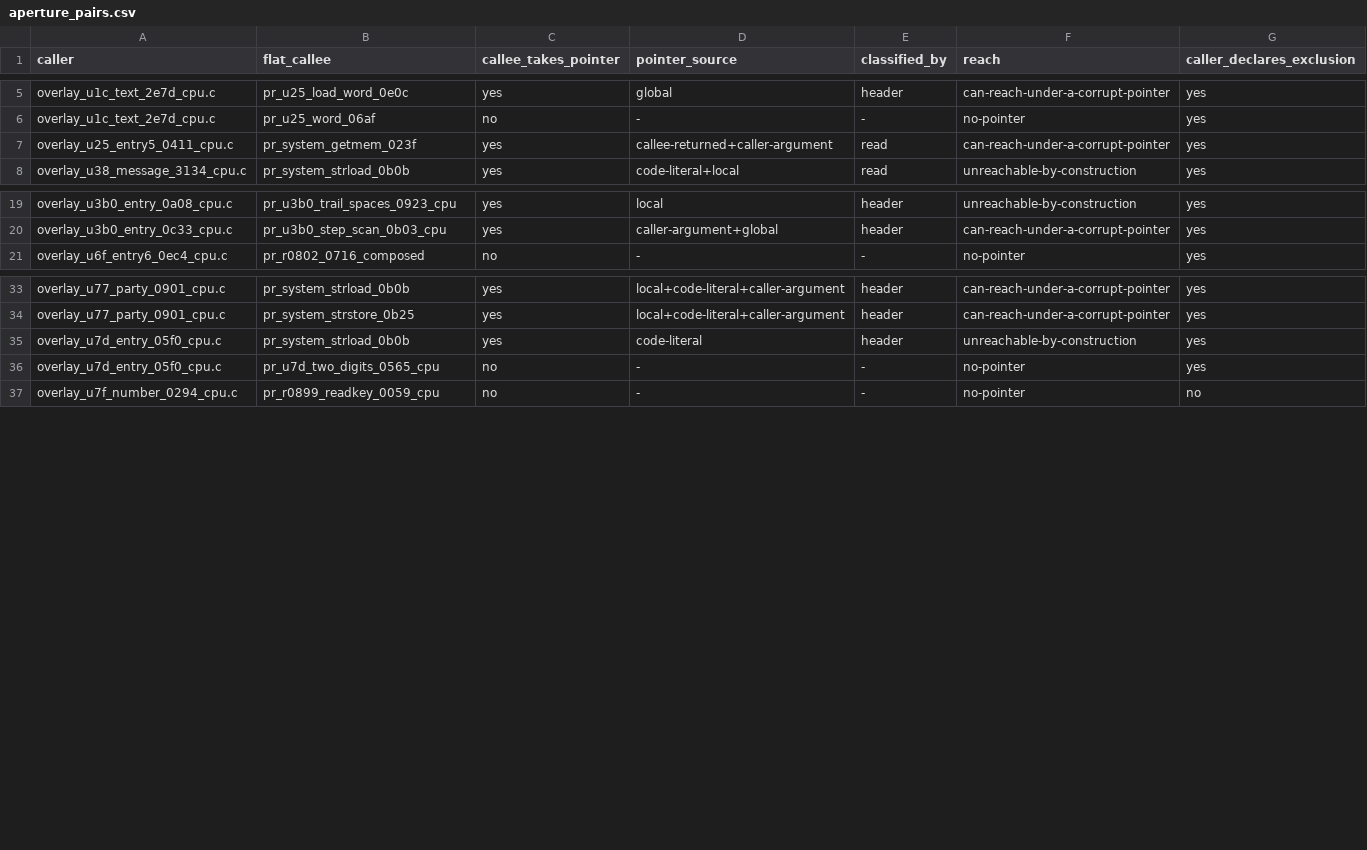
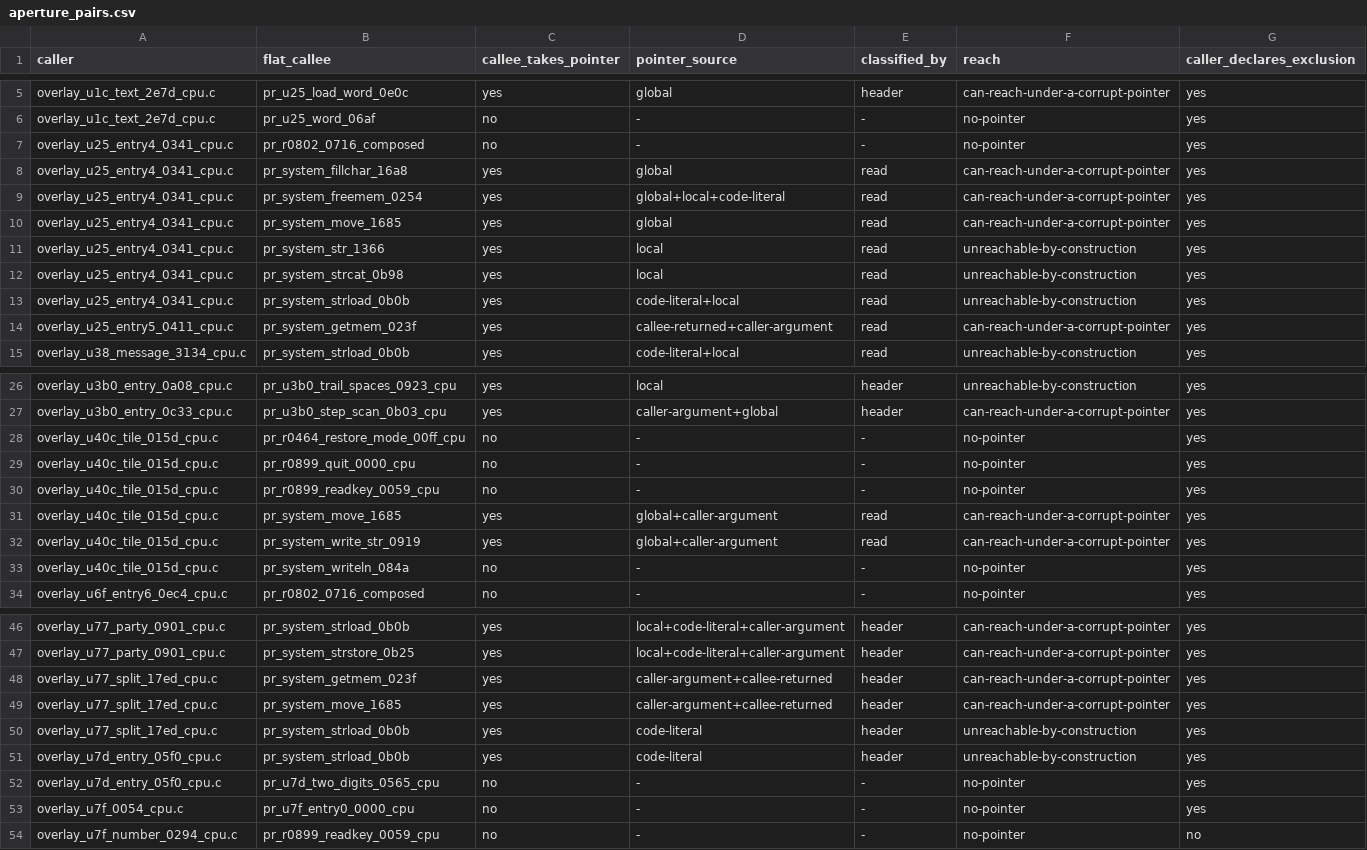
Before and after one commit to huntergdavis/poolrad-decomp, a CSV file: docs/re/aperture_pairs.csv, drawn as a sheet; only a part is shown, gaps mark what is left out; the diff covers the shown part only; the diff names each change by its address in the sheet, - before the commit and + after, or states it on an @@ line.

```diff
--- a/docs/re/aperture_pairs.csv
+++ b/docs/re/aperture_pairs.csv
+row 7: overlay_u25_entry4_0341_cpu.c | pr_r0802_0716_composed | no | - | - | no-pointer | yes
+row 8: overlay_u25_entry4_0341_cpu.c | pr_system_fillchar_16a8 | yes | global | read | can-reach-under-a-corrupt-pointer | yes
+row 9: overlay_u25_entry4_0341_cpu.c | pr_system_freemem_0254 | yes | global+local+code-literal | read | can-reach-under-a-corrupt-pointer | yes
+row 10: overlay_u25_entry4_0341_cpu.c | pr_system_move_1685 | yes | global | read | can-reach-under-a-corrupt-pointer | yes
+row 11: overlay_u25_entry4_0341_cpu.c | pr_system_str_1366 | yes | local | read | unreachable-by-construction | yes
+row 12: overlay_u25_entry4_0341_cpu.c | pr_system_strcat_0b98 | yes | local | read | unreachable-by-construction | yes
+row 13: overlay_u25_entry4_0341_cpu.c | pr_system_strload_0b0b | yes | code-literal+local | read | unreachable-by-construction | yes
+row 28: overlay_u40c_tile_015d_cpu.c | pr_r0464_restore_mode_00ff_cpu | no | - | - | no-pointer | yes
+row 29: overlay_u40c_tile_015d_cpu.c | pr_r0899_quit_0000_cpu | no | - | - | no-pointer | yes
+row 30: overlay_u40c_tile_015d_cpu.c | pr_r0899_readkey_0059_cpu | no | - | - | no-pointer | yes
+row 31: overlay_u40c_tile_015d_cpu.c | pr_system_move_1685 | yes | global+caller-argument | read | can-reach-under-a-corrupt-pointer | yes
+row 32: overlay_u40c_tile_015d_cpu.c | pr_system_write_str_0919 | yes | global+caller-argument | read | can-reach-under-a-corrupt-pointer | yes
+row 33: overlay_u40c_tile_015d_cpu.c | pr_system_writeln_084a | no | - | - | no-pointer | yes
+row 48: overlay_u77_split_17ed_cpu.c | pr_system_getmem_023f | yes | caller-argument+callee-returned | header | can-reach-under-a-corrupt-pointer | yes
+row 49: overlay_u77_split_17ed_cpu.c | pr_system_move_1685 | yes | caller-argument+callee-returned | header | can-reach-under-a-corrupt-pointer | yes
+row 50: overlay_u77_split_17ed_cpu.c | pr_system_strload_0b0b | yes | code-literal | header | unreachable-by-construction | yes
+row 53: overlay_u7f_0054_cpu.c | pr_u7f_entry0_0000_cpu | no | - | - | no-pointer | yes
```
Also changed, not shown: 1 added row elsewhere in this file, docs/re/aperture_observability.csv, 1 other file.
